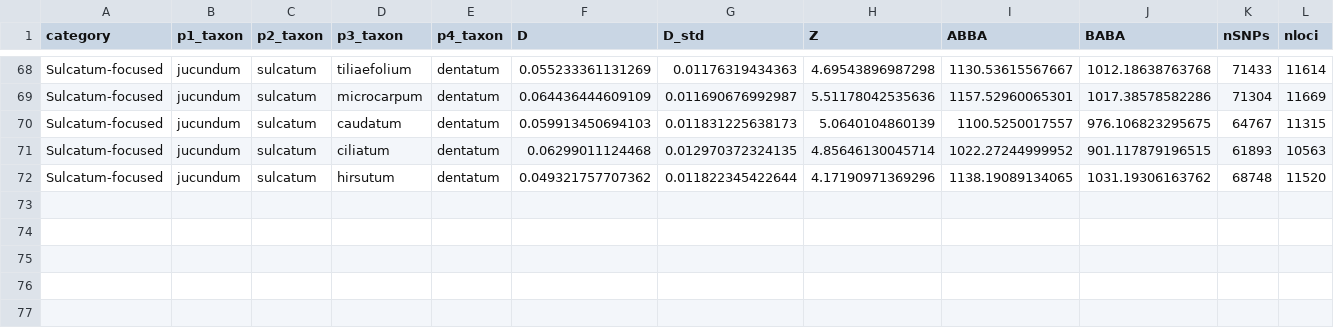
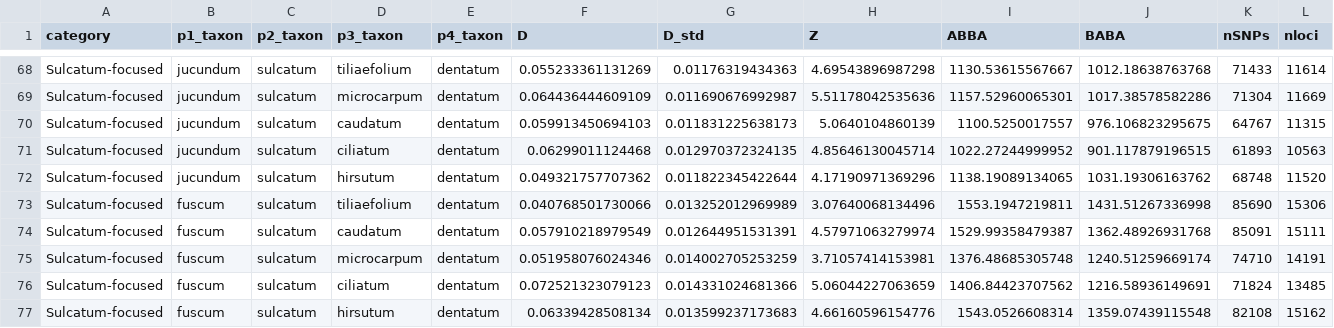
Before and after one commit to eaton-lab/Oreinotinus-phylogeny, a CSV file: Supplementary_materials/supp_table_4_baba_all_tests.csv, drawn as a sheet; only a part is shown, gaps mark what is left out; rows hold the shown columns only; the diff names each change by its address in the sheet, - before the commit and + after, or states it on an @@ line.

```diff
--- a/Supplementary_materials/supp_table_4_baba_all_tests.csv
+++ b/Supplementary_materials/supp_table_4_baba_all_tests.csv
+row 73: Sulcatum-focused | fuscum | sulcatum | tiliaefolium | dentatum | 0.040768501730066 | 0.013252012969989 | 3.07640068134496 | 1553.1947219811 | 1431.51267336998 | 85690 | 15306
+row 74: Sulcatum-focused | fuscum | sulcatum | caudatum | dentatum | 0.057910218979549 | 0.012644951531391 | 4.57971063279974 | 1529.99358479387 | 1362.48926931768 | 85091 | 15111
+row 75: Sulcatum-focused | fuscum | sulcatum | microcarpum | dentatum | 0.051958076024346 | 0.014002705253259 | 3.71057414153981 | 1376.48685305748 | 1240.51259669174 | 74710 | 14191
+row 76: Sulcatum-focused | fuscum | sulcatum | ciliatum | dentatum | 0.072521323079123 | 0.014331024681366 | 5.06044227063659 | 1406.84423707562 | 1216.58936149691 | 71824 | 13485
+row 77: Sulcatum-focused | fuscum | sulcatum | hirsutum | dentatum | 0.06339428508134 | 0.013599237173683 | 4.66160596154776 | 1543.0526608314 | 1359.07439115548 | 82108 | 15162
```
